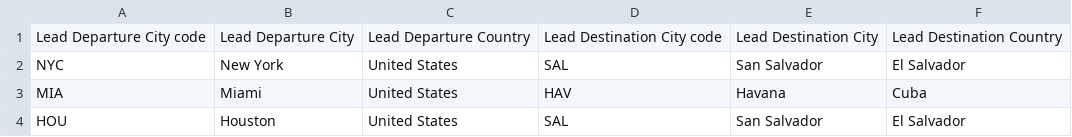
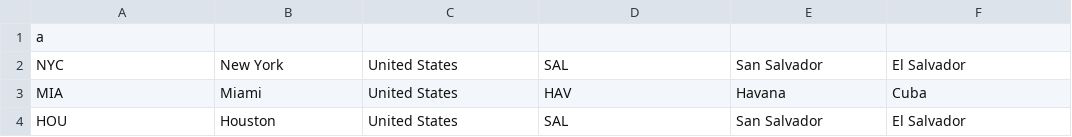
Before and after one commit to filatov87/SEO-BOG, a CSV file: departures_destinations.csv, drawn as a sheet; only a part is shown.

```diff
--- a/departures_destinations.csv
+++ b/departures_destinations.csv
@@ -1,2 +1,2 @@
-Lead Departure City code,Lead Departure City,Lead Departure Country,Lead Destination City code,Lead Destination City,Lead Destination Country
+a
 NYC,New York,United States,SAL,San Salvador,El Salvador
```
Also changed, not shown: 2 other files.
